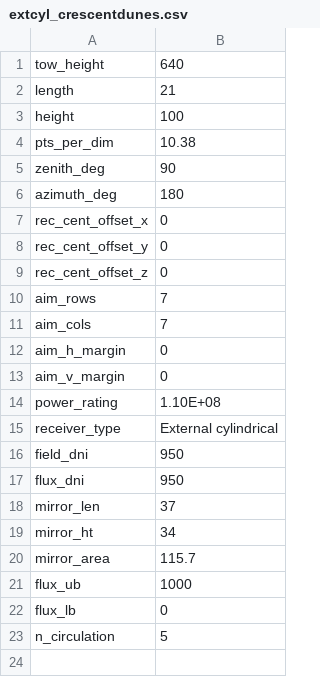
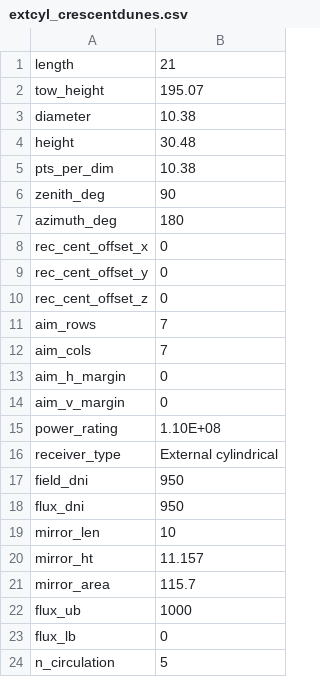
Before and after one commit to NREL/HALOS, a CSV file: case_inputs/crescent_dunes/extcyl_crescentdunes.csv, drawn as a sheet.

Commit message:
Fix mirror_len and mirror_ht

```diff
--- a/case_inputs/crescent_dunes/extcyl_crescentdunes.csv
+++ b/case_inputs/crescent_dunes/extcyl_crescentdunes.csv
@@ -1,4 +1,5 @@
-tow_height,640
 length,21
-height,100
+tow_height,195.07
+diameter,10.38
+height,30.48
 pts_per_dim,10.38
@@ -17,4 +18,4 @@ field_dni,950
 flux_dni,950
-mirror_len,37
-mirror_ht,34
+mirror_len,10
+mirror_ht,11.157
 mirror_area,115.7
```
